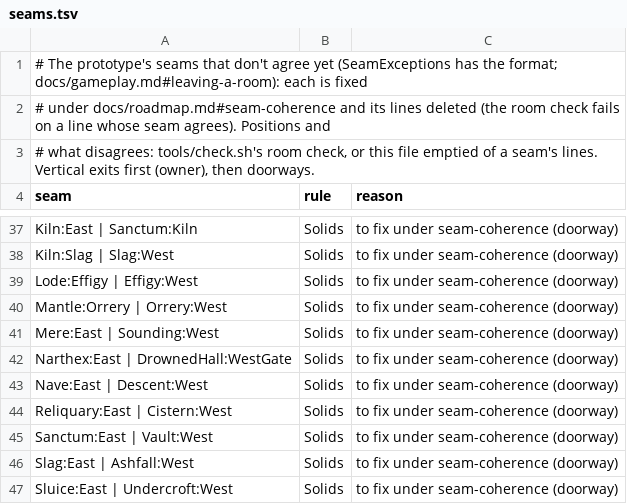
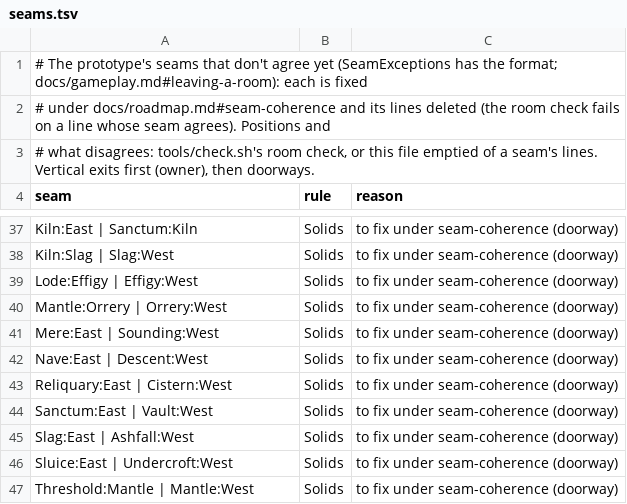
Before and after one commit to pmall/thedeep, a TSV file: worlds/prototype/seams.tsv, drawn as a sheet; only a part is shown, gaps mark what is left out; the shorter side is filled out with more unchanged rows; the diff names each change by its address in the sheet, - before the commit and + after, or states it on an @@ line.

```diff
--- a/worlds/prototype/seams.tsv
+++ b/worlds/prototype/seams.tsv
-row 42: Narthex:East | DrownedHall:WestGate | Solids | to fix under seam-coherence (doorway)
```
Also changed, not shown: 11 other files.
